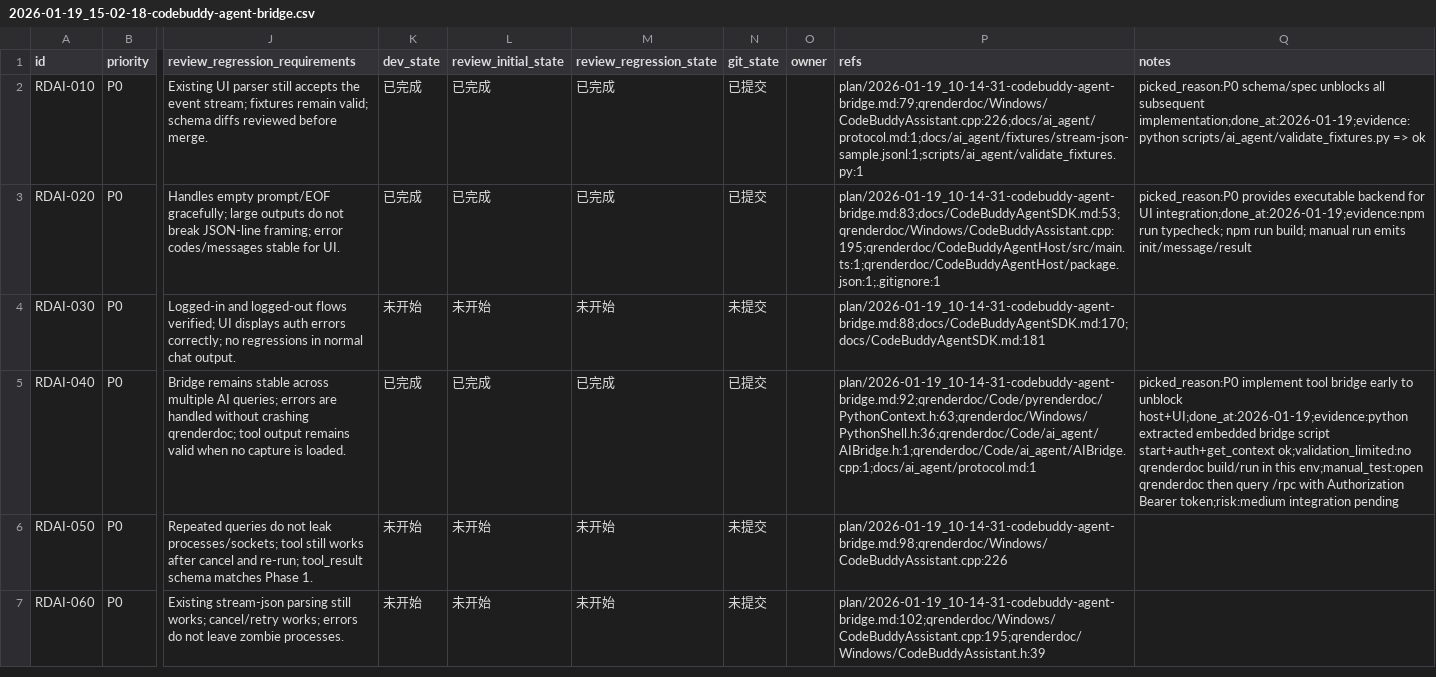
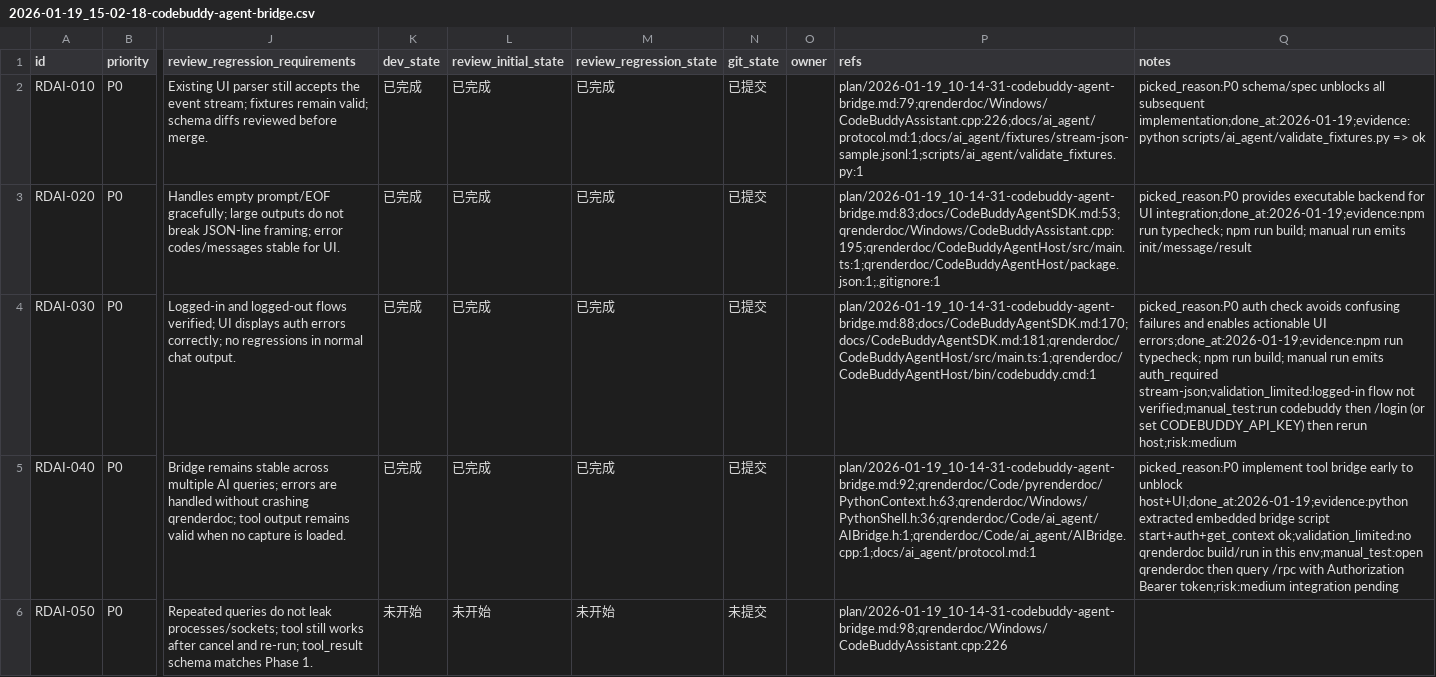
Before and after one commit to papalqi/renderdoc-upstream, a CSV file: issues/2026-01-19_15-02-18-codebuddy-agent-bridge.csv, drawn as a sheet; only a part is shown, gaps mark what is left out; the shorter side is filled out with more unchanged rows; the diff names each change by its address in the sheet, - before the commit and + after, or states it on an @@ line.

Commit message:
[RDAI-030] Detect auth state and surface login guidance

```diff
--- a/issues/2026-01-19_15-02-18-codebuddy-agent-bridge.csv
+++ b/issues/2026-01-19_15-02-18-codebuddy-agent-bridge.csv
-K4 (dev_state): 未开始
+K4 (dev_state): 已完成
-L4 (review_initial_state): 未开始
+L4 (review_initial_state): 已完成
-M4 (review_regression_state): 未开始
+M4 (review_regression_state): 已完成
-N4 (git_state): 未提交
+N4 (git_state): 已提交
-P4 (refs): plan/2026-01-19_10-14-31-codebuddy-agent-bridge.md:88;docs/CodeBuddyAgentSDK.md:170;docs/CodeBuddyAgentSDK.md:181
+P4 (refs): plan/2026-01-19_10-14-31-codebuddy-agent-bridge.md:88;docs/CodeBuddyAgentSDK.md:170;docs/CodeBuddyAgentSDK.md:181;qrenderdoc/CodeBuddyAgentHost/src/main.ts:1;qrenderdoc/CodeBuddyAgentHost/bin/codebuddy.cmd:1
-Q4 (notes): (empty)
+Q4 (notes): picked_reason:P0 auth check avoids confusing failures and enables actionable UI errors;done_at:2026-01-19;evidence:npm run typecheck; npm run build; manual run emits auth_required stream-json;validation_limited:logged-in flow not verified;manual_test:run codebuddy then /login (or set CODEBUDDY_API_KEY) then rerun host;risk:medium
```
Also changed, not shown: 3 other files.
